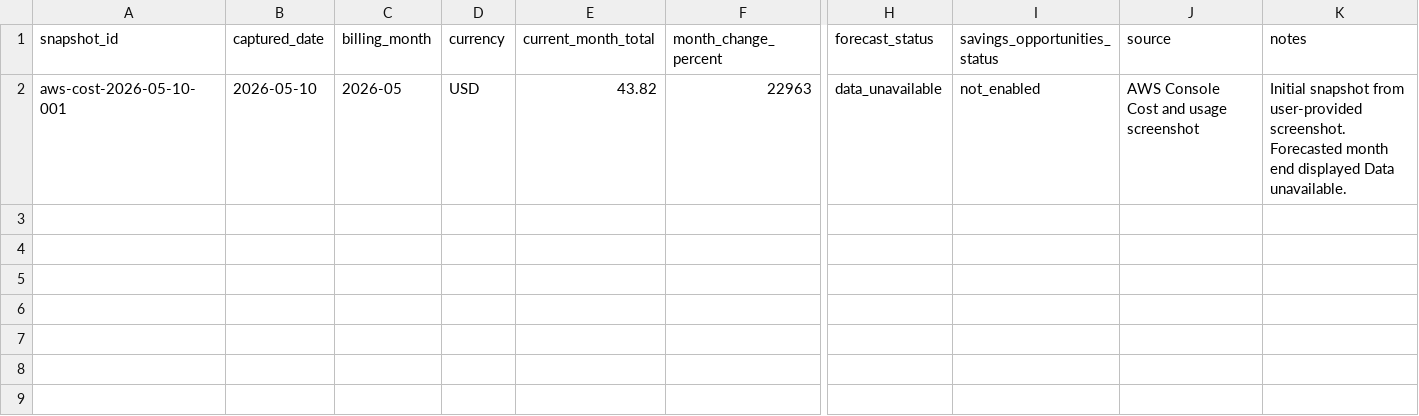
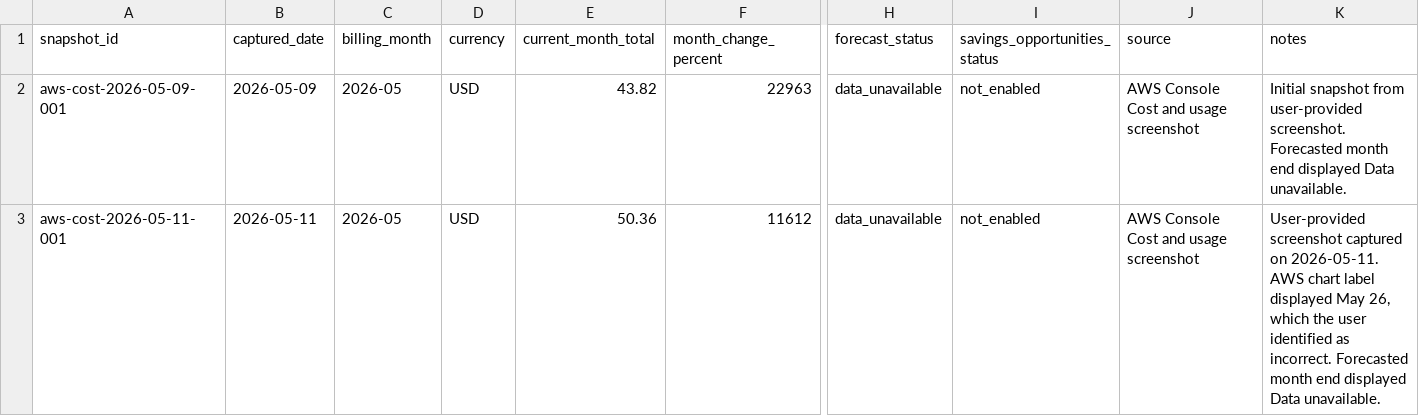
Before and after one commit to ScoobyXD/MangoRTSDev, a CSV file: docs/aws costs/aws-cost-snapshots.csv, drawn as a sheet; only a part is shown, gaps mark what is left out; rows hold the shown columns only; the diff names each change by its address in the sheet, - before the commit and + after, or states it on an @@ line.

```diff
--- a/docs/aws costs/aws-cost-snapshots.csv
+++ b/docs/aws costs/aws-cost-snapshots.csv
-A2 (snapshot_id): aws-cost-2026-05-10-001
+A2 (snapshot_id): aws-cost-2026-05-09-001
-B2 (captured_date): 2026-05-10
+B2 (captured_date): 2026-05-09
+row 3: aws-cost-2026-05-11-001 | 2026-05-11 | 2026-05 | USD | 50.36 | 11612 | data_unavailable | not_enabled | AWS Console Cost and usage screenshot | User-provided screenshot captured on 2026-05-11. AWS chart label displayed May 26, which the user identified as incorrect. Forecasted month end displayed Data unavailable.
```
Also changed, not shown: docs/aws costs/aws-cost-services.csv, 5 other files.
